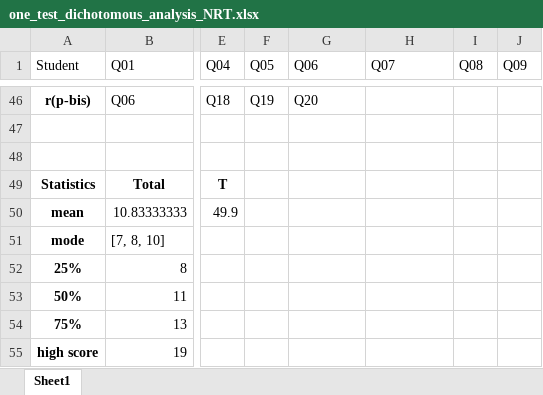
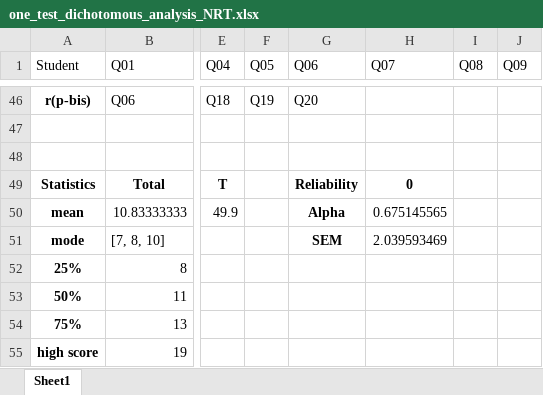
Before and after one commit to olgarozhdestvina/Data-Science-and-Machine-Learning, an Excel workbook: Data analytics/Language tests/Data/one_test_dichotomous_analysis_NRT.xlsx, sheet Sheet1, drawn as a sheet; only a part is shown, gaps mark what is left out; values as stored, in another font and other column widths than the file's, no borders; charts and pictures and table styles not drawn; the diff names each change by its address in the sheet, - before the commit and + after, or states it on an @@ line.

Commit message:
-Added reliability measures. Needs interpretation.

```diff
--- a/Data analytics/Language tests/Data/one_test_dichotomous_analysis_NRT.xlsx (sheet Sheet1)
+++ b/Data analytics/Language tests/Data/one_test_dichotomous_analysis_NRT.xlsx (sheet Sheet1)
-G49 (Q06): (empty)
+G49 (Q06): Reliability
-H49 (Q07): (empty)
+H49 (Q07): 0
-G50 (Q06): (empty)
+G50 (Q06): Alpha
-H50 (Q07): (empty)
+H50 (Q07): 0.675145565
-G51 (Q06): (empty)
+G51 (Q06): SEM
-H51 (Q07): (empty)
+H51 (Q07): 2.039593469
```
Also changed, not shown: charts or pictures, 1 other file.
